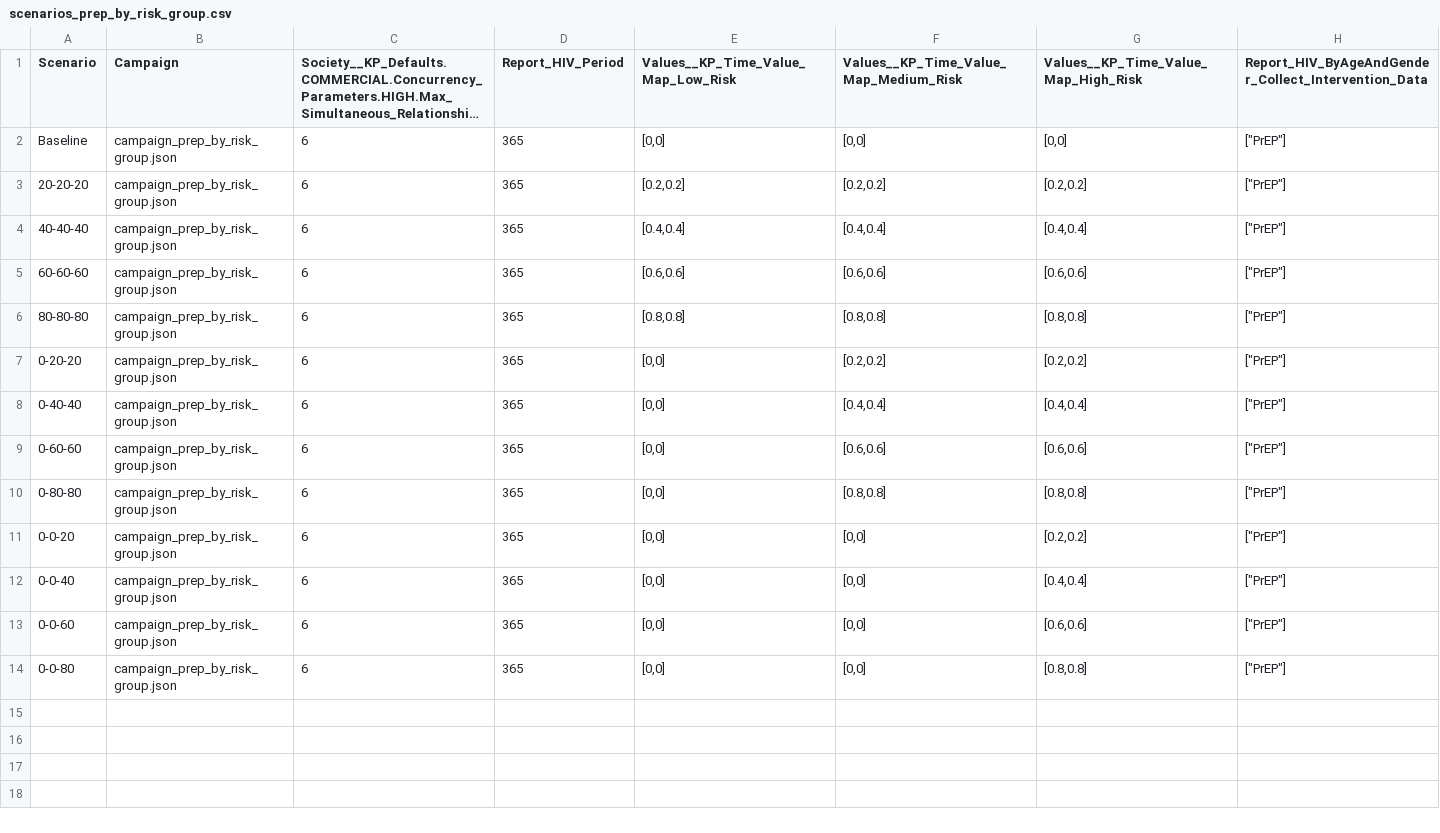
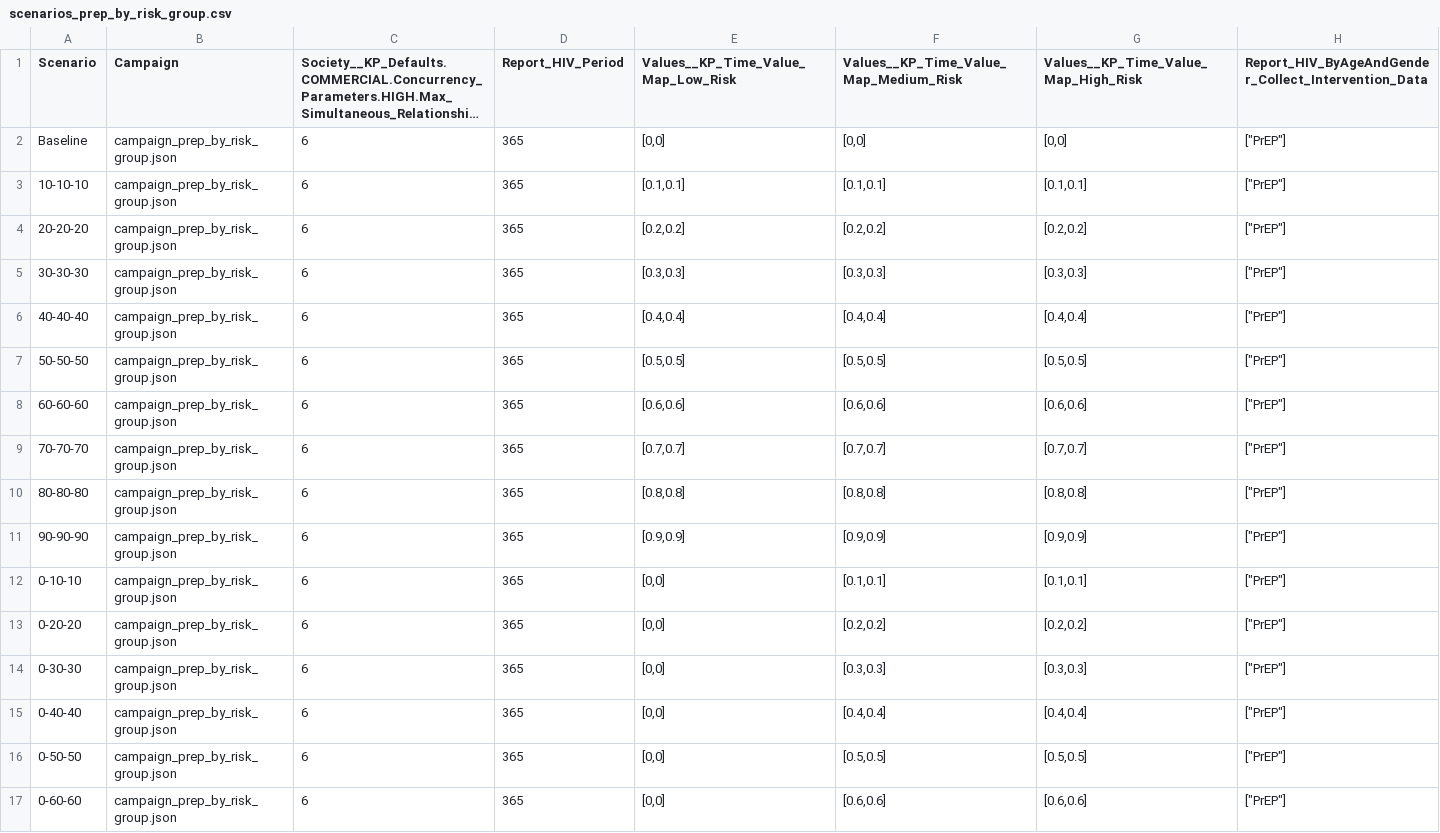
Before and after one commit to dallenroberts/prep-risk, a CSV file: Scenarios/scenarios_prep_by_risk_group.csv, drawn as a sheet; only a part is shown; the shorter side is filled out with more unchanged rows; long unchanged cells end in …; the diff covers the shown part only; the diff names each change by its address in the sheet, - before the commit and + after, or states it on an @@ line.

```diff
--- a/Scenarios/scenarios_prep_by_risk_group.csv
+++ b/Scenarios/scenarios_prep_by_risk_group.csv
+row 3: 10-10-10 | campaign_prep_by_risk_group.json | 6 | 365 | [0.1,0.1] | [0.1,0.1] | [0.1,0.1] | ["PrEP"]
+row 5: 30-30-30 | campaign_prep_by_risk_group.json | 6 | 365 | [0.3,0.3] | [0.3,0.3] | [0.3,0.3] | ["PrEP"]
+row 7: 50-50-50 | campaign_prep_by_risk_group.json | 6 | 365 | [0.5,0.5] | [0.5,0.5] | [0.5,0.5] | ["PrEP"]
+row 9: 70-70-70 | campaign_prep_by_risk_group.json | 6 | 365 | [0.7,0.7] | [0.7,0.7] | [0.7,0.7] | ["PrEP"]
+row 11: 90-90-90 | campaign_prep_by_risk_group.json | 6 | 365 | [0.9,0.9] | [0.9,0.9] | [0.9,0.9] | ["PrEP"]
+row 12: 0-10-10 | campaign_prep_by_risk_group.json | 6 | 365 | [0,0] | [0.1,0.1] | [0.1,0.1] | ["PrEP"]
+row 14: 0-30-30 | campaign_prep_by_risk_group.json | 6 | 365 | [0,0] | [0.3,0.3] | [0.3,0.3] | ["PrEP"]
+row 16: 0-50-50 | campaign_prep_by_risk_group.json | 6 | 365 | [0,0] | [0.5,0.5] | [0.5,0.5] | ["PrEP"]
```
Also changed, not shown: 7 added rows elsewhere in this file, Scenarios/scenarios_prep_by_partnership.csv, 12 other files.
